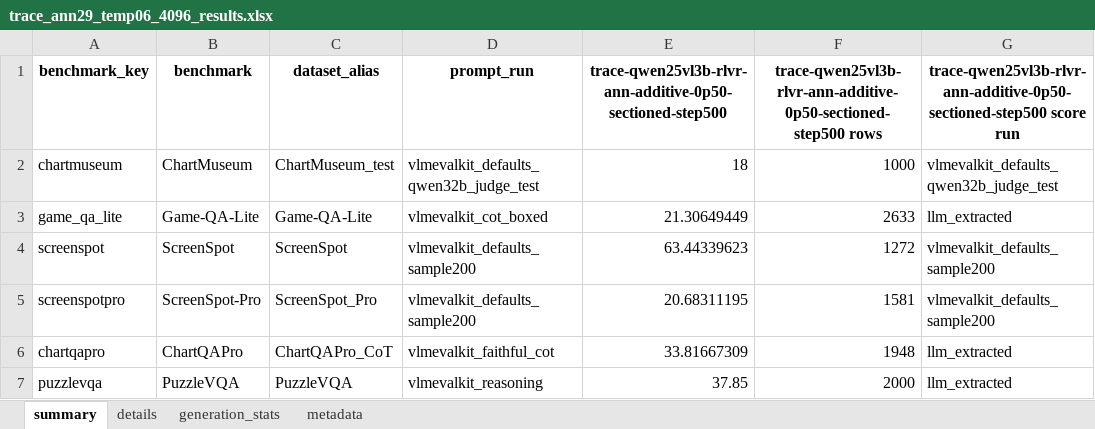
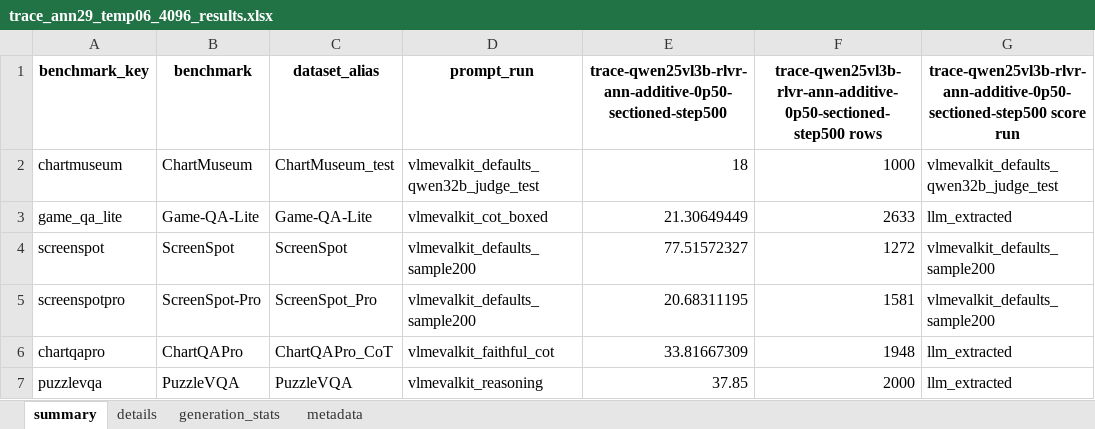
Before and after one commit to maveryn/trace-internal, an Excel workbook: results/trace_ann29_temp06_4096_results.xlsx, sheet summary, drawn as a sheet; only a part is shown; values as stored, in another font and other column widths than the file's, no borders; the diff names each change by its address in the sheet, - before the commit and + after, or states it on an @@ line.

```diff
--- a/results/trace_ann29_temp06_4096_results.xlsx (sheet summary)
+++ b/results/trace_ann29_temp06_4096_results.xlsx (sheet summary)
-E4: 63.44339623
+E4: 77.51572327
```
Also changed, not shown: sheet details, results/trace_final20_temp06_3b7b_model_results.xlsx, results/trace_final20_temp06_seed42_game-rl-qwen25vl7b_20260714T162908Z_results.xlsx, 18 other files.
